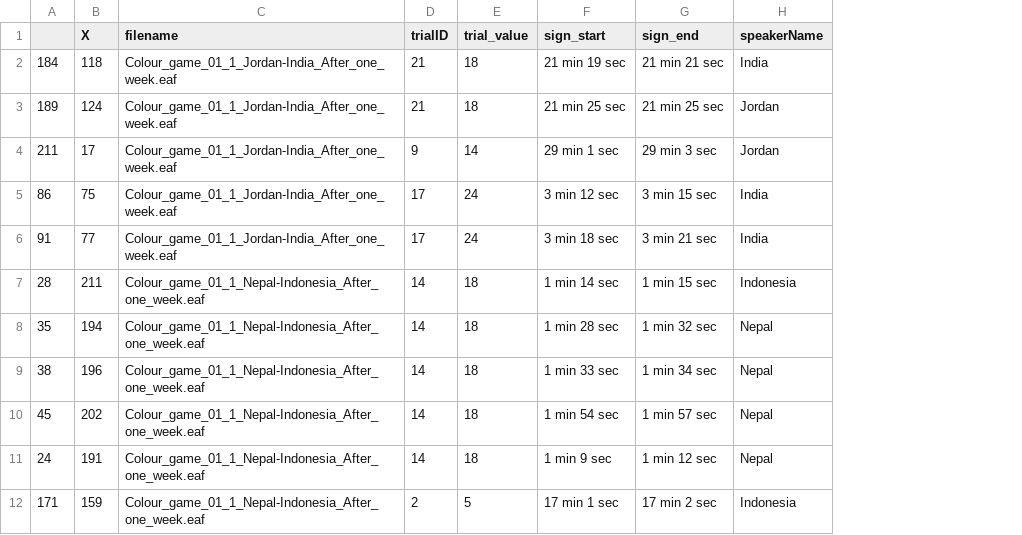
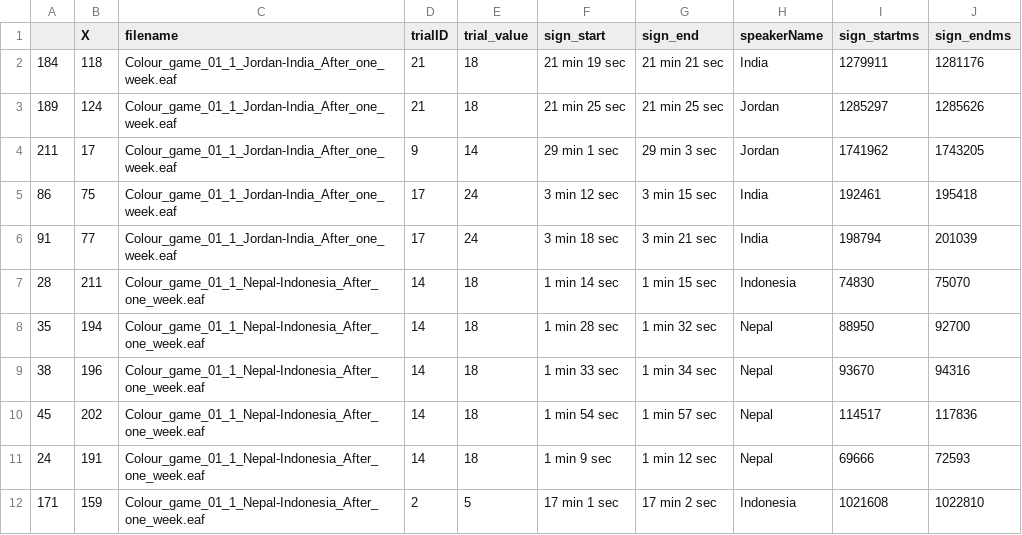
Before and after one commit to seannyD/ColourInteractionExperiment, a CSV file: processing/RandomVariants.csv, drawn as a sheet; only a part is shown; the diff names each change by its address in the sheet, - before the commit and + after, or states it on an @@ line.

```diff
--- a/processing/RandomVariants.csv
+++ b/processing/RandomVariants.csv
+column I (sign_startms), rows 2-12: 1279911 | 1285297 | 1741962 | 192461 | 198794 | 74830 | 88950 | 93670 | 114517 | 69666 | 1021608
+column J (sign_endms), rows 2-12: 1281176 | 1285626 | 1743205 | 195418 | 201039 | 75070 | 92700 | 94316 | 117836 | 72593 | 1022810
```
Also changed, not shown: 29 other files.
